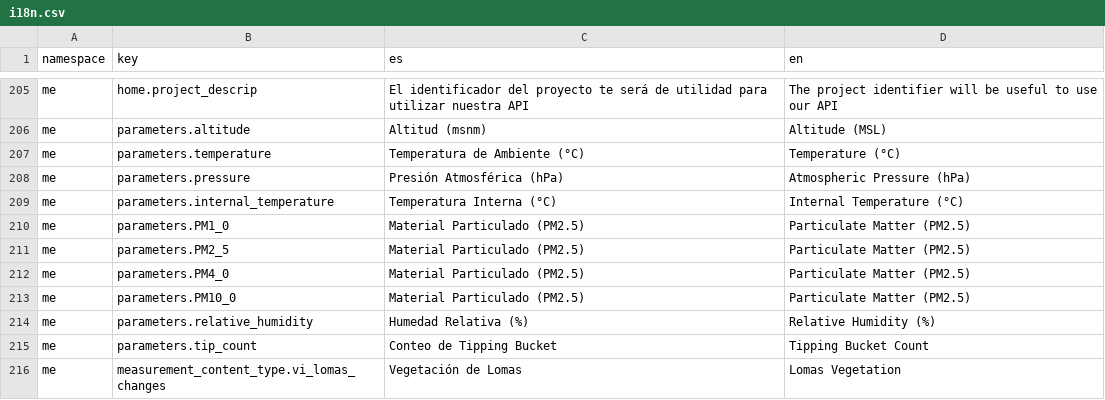
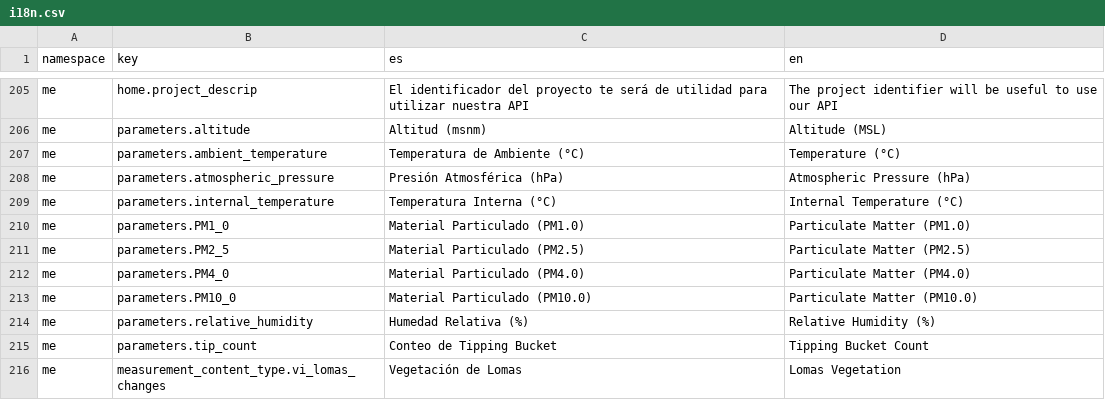
Before and after one commit to undp/satlomas-front, a CSV file: i18n.csv, drawn as a sheet; only a part is shown, gaps mark what is left out.

Commit message:
Update translations

```diff
--- a/i18n.csv
+++ b/i18n.csv
@@ -206,9 +206,9 @@ me,home.project_descrip,El identificador del proyecto te será de utilidad para
 me,parameters.altitude,Altitud (msnm),Altitude (MSL)
-me,parameters.temperature,Temperatura de Ambiente (°C),Temperature (°C)
-me,parameters.pressure,Presión Atmosférica (hPa),Atmospheric Pressure (hPa)
+me,parameters.ambient_temperature,Temperatura de Ambiente (°C),Temperature (°C)
+me,parameters.atmospheric_pressure,Presión Atmosférica (hPa),Atmospheric Pressure (hPa)
 me,parameters.internal_temperature,Temperatura Interna (°C),Internal Temperature (°C)
-me,parameters.PM1_0,Material Particulado (PM2.5),Particulate Matter (PM2.5)
+me,parameters.PM1_0,Material Particulado (PM1.0),Particulate Matter (PM1.0)
 me,parameters.PM2_5,Material Particulado (PM2.5),Particulate Matter (PM2.5)
-me,parameters.PM4_0,Material Particulado (PM2.5),Particulate Matter (PM2.5)
-me,parameters.PM10_0,Material Particulado (PM2.5),Particulate Matter (PM2.5)
+me,parameters.PM4_0,Material Particulado (PM4.0),Particulate Matter (PM4.0)
+me,parameters.PM10_0,Material Particulado (PM10.0),Particulate Matter (PM10.0)
 me,parameters.relative_humidity,Humedad Relativa (%),Relative Humidity (%)
```
Also changed, not shown: 2 other files.
